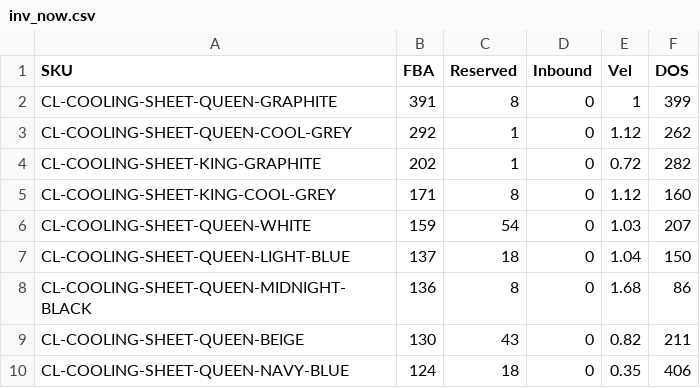
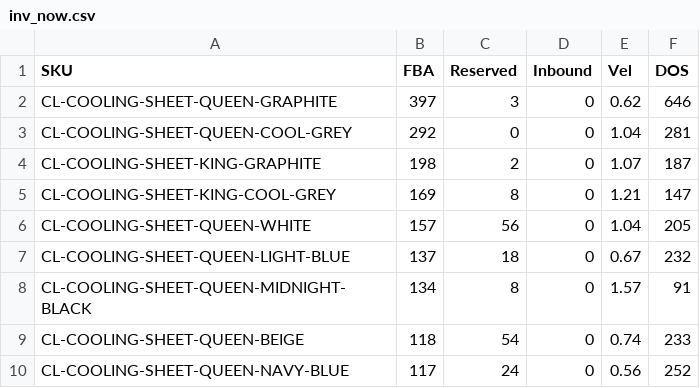
Before and after one commit to zarlish-web/PPC-Audit-, a CSV file: launch/tracker/source/inv_now.csv, drawn as a sheet; only a part is shown; the diff covers the shown part only.

```diff
--- a/launch/tracker/source/inv_now.csv
+++ b/launch/tracker/source/inv_now.csv
@@ -1,10 +1,10 @@
 SKU,FBA,Reserved,Inbound,Vel,DOS
-CL-COOLING-SHEET-QUEEN-GRAPHITE,391,8,0,1,399
-CL-COOLING-SHEET-QUEEN-COOL-GREY,292,1,0,1.12,262
-CL-COOLING-SHEET-KING-GRAPHITE,202,1,0,0.72,282
-CL-COOLING-SHEET-KING-COOL-GREY,171,8,0,1.12,160
-CL-COOLING-SHEET-QUEEN-WHITE,159,54,0,1.03,207
-CL-COOLING-SHEET-QUEEN-LIGHT-BLUE,137,18,0,1.04,150
-CL-COOLING-SHEET-QUEEN-MIDNIGHT-BLACK,136,8,0,1.68,86
-CL-COOLING-SHEET-QUEEN-BEIGE,130,43,0,0.82,211
-CL-COOLING-SHEET-QUEEN-NAVY-BLUE,124,18,0,0.35,406
+CL-COOLING-SHEET-QUEEN-GRAPHITE,397,3,0,0.62,646
+CL-COOLING-SHEET-QUEEN-COOL-GREY,292,0,0,1.04,281
+CL-COOLING-SHEET-KING-GRAPHITE,198,2,0,1.07,187
+CL-COOLING-SHEET-KING-COOL-GREY,169,8,0,1.21,147
+CL-COOLING-SHEET-QUEEN-WHITE,157,56,0,1.04,205
+CL-COOLING-SHEET-QUEEN-LIGHT-BLUE,137,18,0,0.67,232
+CL-COOLING-SHEET-QUEEN-MIDNIGHT-BLACK,134,8,0,1.57,91
+CL-COOLING-SHEET-QUEEN-BEIGE,118,54,0,0.74,233
+CL-COOLING-SHEET-QUEEN-NAVY-BLUE,117,24,0,0.56,252
```
Also changed, not shown: 6 added rows, 6 removed rows and 72 edited cells elsewhere in this file, launch/tracker/source/daily_ranks.csv, launch/tracker/source/daily_search_terms.csv, 29 other files.
